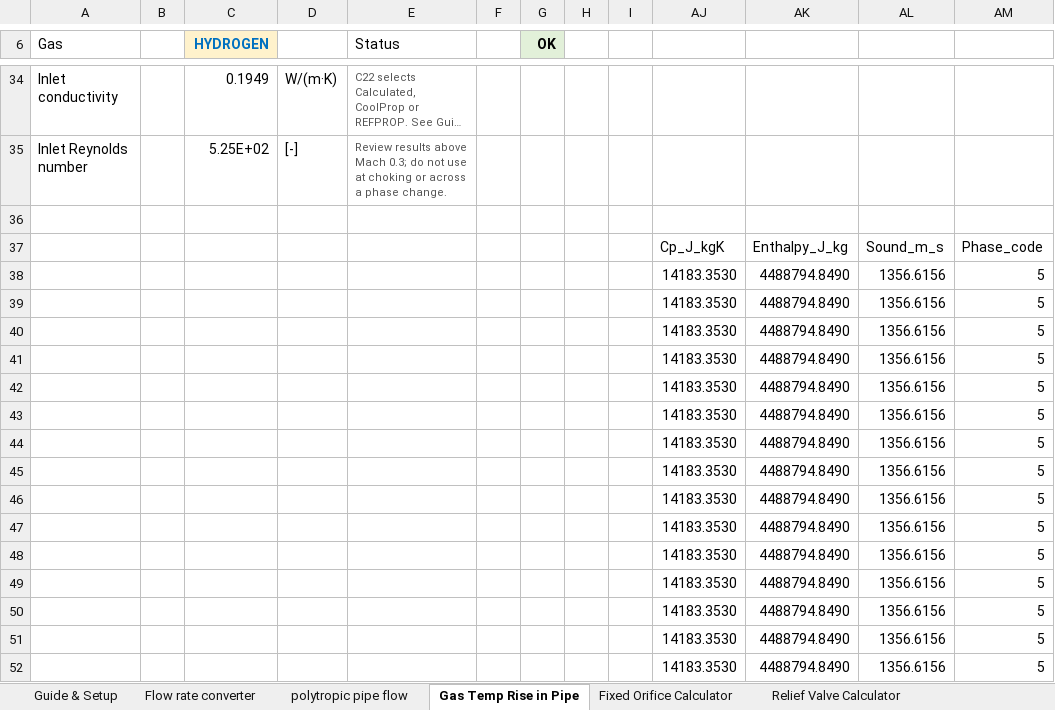
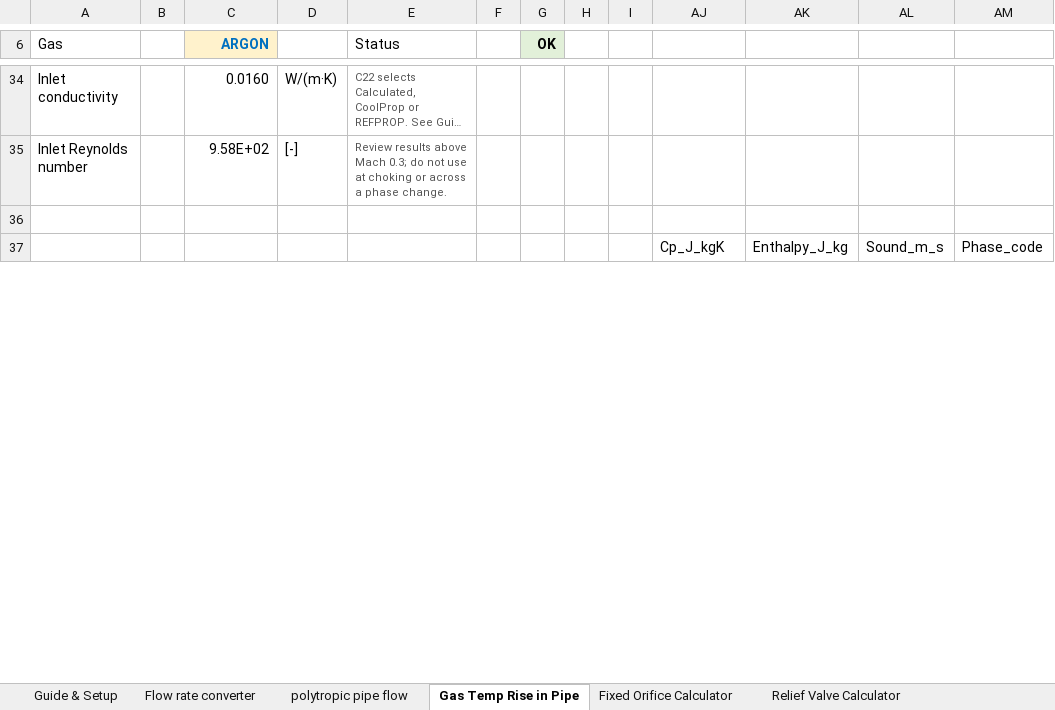
Before and after one commit to rehmer/engineering-tool, an Excel workbook: workbook/ENGINEERING TOOL.xlsm, sheet Gas Temp Rise in Pipe, drawn as a sheet; only a part is shown, gaps mark what is left out; long unchanged cells end in …; values as stored, in another font and other column widths than the file's, no borders; charts and pictures and conditional formats not drawn; removed rows and columns are numbered as before the commit, all else as after; the diff covers the shown part only; the diff names each change by its address in the sheet, - before the commit and + after, or states it on an @@ line.

```diff
--- a/workbook/ENGINEERING TOOL.xlsm (sheet Gas Temp Rise in Pipe)
+++ b/workbook/ENGINEERING TOOL.xlsm (sheet Gas Temp Rise in Pipe)
-C6: HYDROGEN
+C6: ARGON
-C34 (ARGON): 0.1949
+C34 (ARGON): 0.0160
-C35 (ARGON): 5.25E+02
+C35 (ARGON): 9.58E+02
-row 38:  |  |  |  |  |  |  |  |  | 14183.3530 | 4488794.8490 | 1356.6156 | 5
-row 39:  |  |  |  |  |  |  |  |  | 14183.3530 | 4488794.8490 | 1356.6156 | 5
-row 40:  |  |  |  |  |  |  |  |  | 14183.3530 | 4488794.8490 | 1356.6156 | 5
-row 41:  |  |  |  |  |  |  |  |  | 14183.3530 | 4488794.8490 | 1356.6156 | 5
-row 42:  |  |  |  |  |  |  |  |  | 14183.3530 | 4488794.8490 | 1356.6156 | 5
-row 43:  |  |  |  |  |  |  |  |  | 14183.3530 | 4488794.8490 | 1356.6156 | 5
-row 44:  |  |  |  |  |  |  |  |  | 14183.3530 | 4488794.8490 | 1356.6156 | 5
-row 45:  |  |  |  |  |  |  |  |  | 14183.3530 | 4488794.8490 | 1356.6156 | 5
-row 46:  |  |  |  |  |  |  |  |  | 14183.3530 | 4488794.8490 | 1356.6156 | 5
-row 47:  |  |  |  |  |  |  |  |  | 14183.3530 | 4488794.8490 | 1356.6156 | 5
-row 48:  |  |  |  |  |  |  |  |  | 14183.3530 | 4488794.8490 | 1356.6156 | 5
-row 49:  |  |  |  |  |  |  |  |  | 14183.3530 | 4488794.8490 | 1356.6156 | 5
-row 50:  |  |  |  |  |  |  |  |  | 14183.3530 | 4488794.8490 | 1356.6156 | 5
-row 51:  |  |  |  |  |  |  |  |  | 14183.3530 | 4488794.8490 | 1356.6156 | 5
-row 52:  |  |  |  |  |  |  |  |  | 14183.3530 | 4488794.8490 | 1356.6156 | 5
```
Also changed, not shown: 51 added rows, 36 removed rows and 26 edited cells elsewhere in this sheet, sheet Fixed Orifice Calculator, sheet Cv flow rate calculator, sheet Relief Valve Calculator, sheet Flow rate converter, sheet polytropic pipe flow, sheet gas properties, 1 more sheet, hidden cells, charts or pictures, 1 other file.
